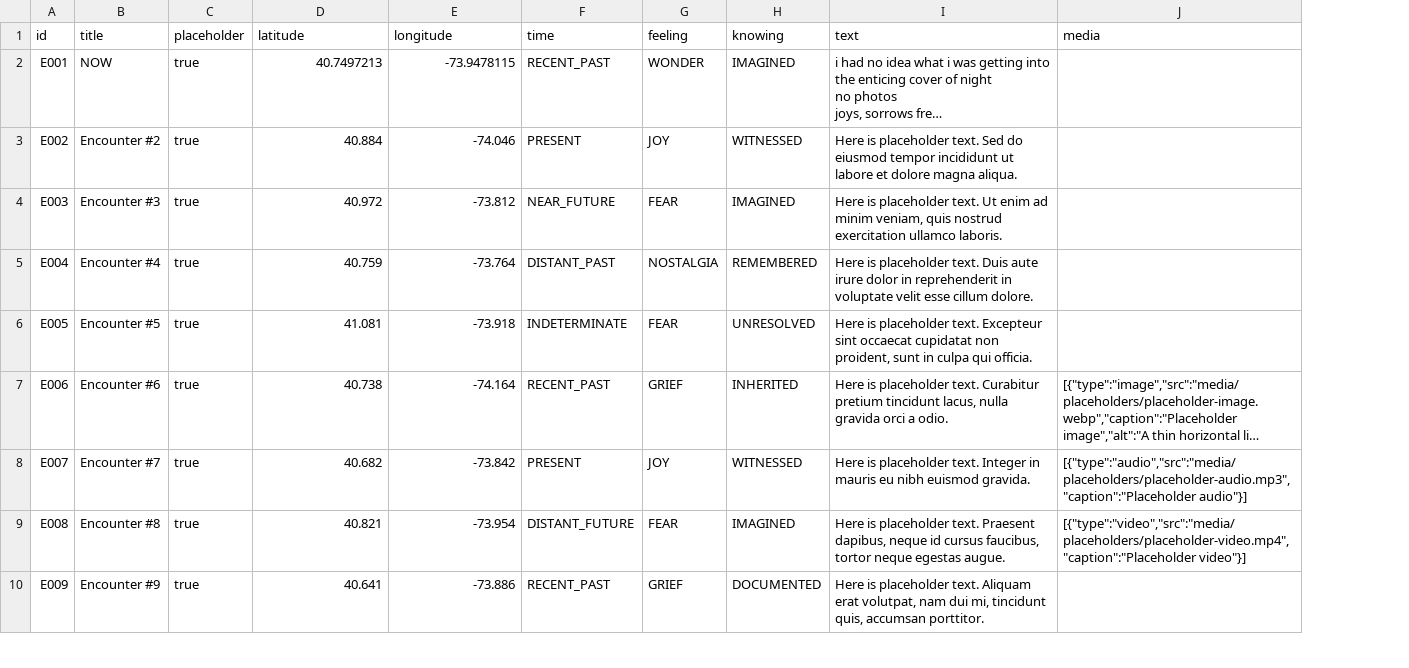
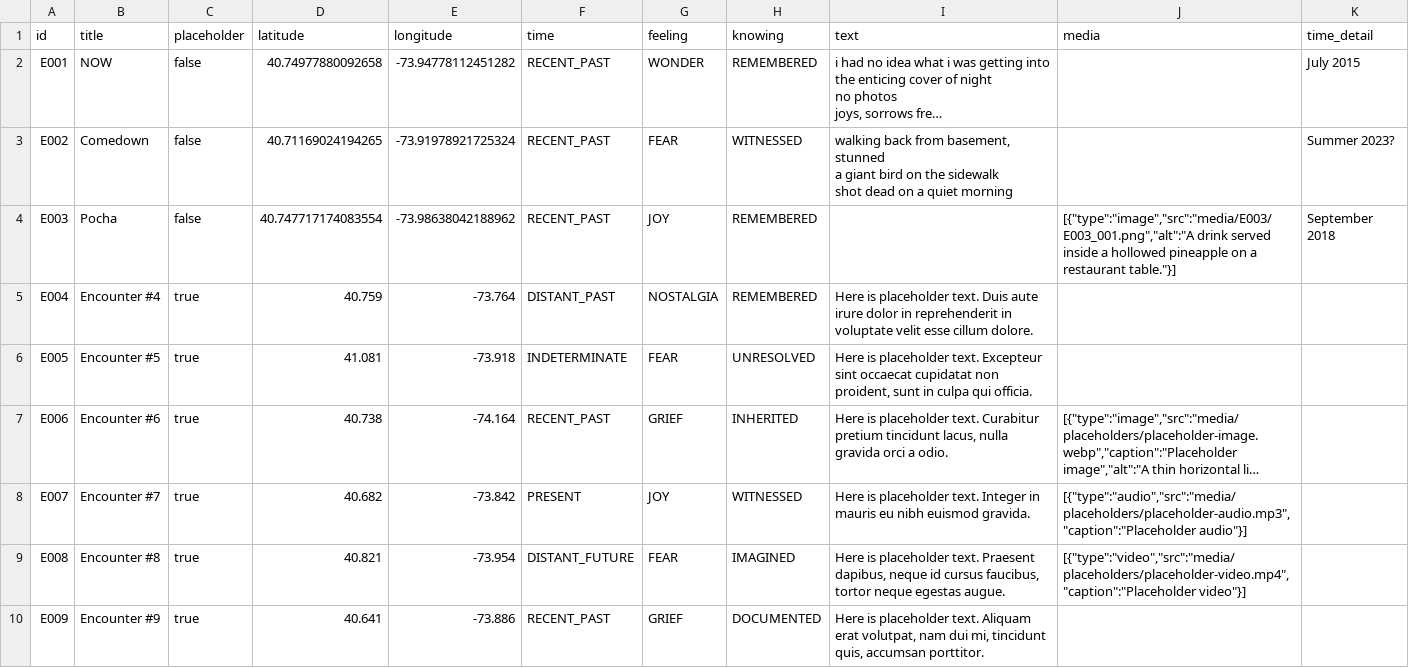
Before and after one commit to kvnchpl/desire-path, a CSV file: data/encounters.csv, drawn as a sheet; only a part is shown; long unchanged cells end in …; ↵ is a line break in a cell; the diff names each change by its address in the sheet, - before the commit and + after, or states it on an @@ line.

```diff
--- a/data/encounters.csv
+++ b/data/encounters.csv
+column K (time_detail), rows 2-4: July 2015 | Summer 2023? | September 2018
-C2:C4 (placeholder): true
+C2:C4 (placeholder): false
-D2 (latitude): 40.7497213
+D2 (latitude): 40.74977880092658
-E2 (longitude): -73.9478115
+E2 (longitude): -73.94778112451282
-H2 (knowing): IMAGINED
+H2 (knowing): REMEMBERED
-B3 (title): Encounter #2
+B3 (title): Comedown
-D3 (latitude): 40.884
+D3 (latitude): 40.71169024194265
-E3 (longitude): -74.046
+E3 (longitude): -73.91978921725324
-F3 (time): PRESENT
+F3 (time): RECENT_PAST
-G3 (feeling): JOY
+G3 (feeling): FEAR
-I3 (text): Here is placeholder text. Sed do eiusmod tempor incididunt ut labore et dolore magna aliqua.
+I3 (text): walking back from basement, stunned ↵ a giant bird on the sidewalk ↵ shot dead on a quiet morning
-B4 (title): Encounter #3
+B4 (title): Pocha
-D4 (latitude): 40.972
+D4 (latitude): 40.747717174083554
-E4 (longitude): -73.812
+E4 (longitude): -73.98638042188962
-F4 (time): NEAR_FUTURE
+F4 (time): RECENT_PAST
-G4 (feeling): FEAR
+G4 (feeling): JOY
-H4 (knowing): IMAGINED
+H4 (knowing): REMEMBERED
-I4 (text): Here is placeholder text. Ut enim ad minim veniam, quis nostrud exercitation ullamco laboris.
+I4 (text): (empty)
-J4 (media): (empty)
+J4 (media): [{"type":"image","src":"media/E003/E003_001.png","alt":"A drink served inside a hollowed pineapple on a restaurant table."}]
```
Also changed, not shown: 6 other files.
